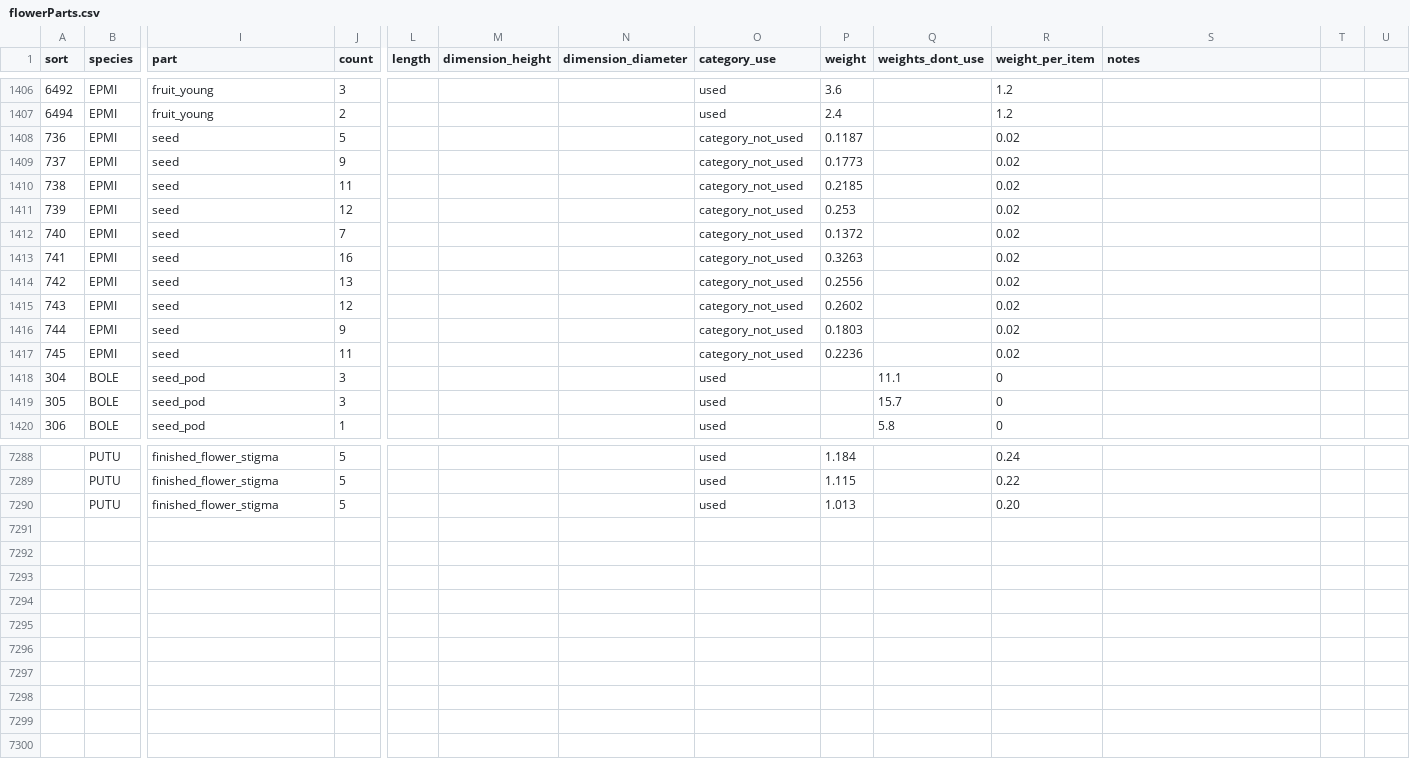
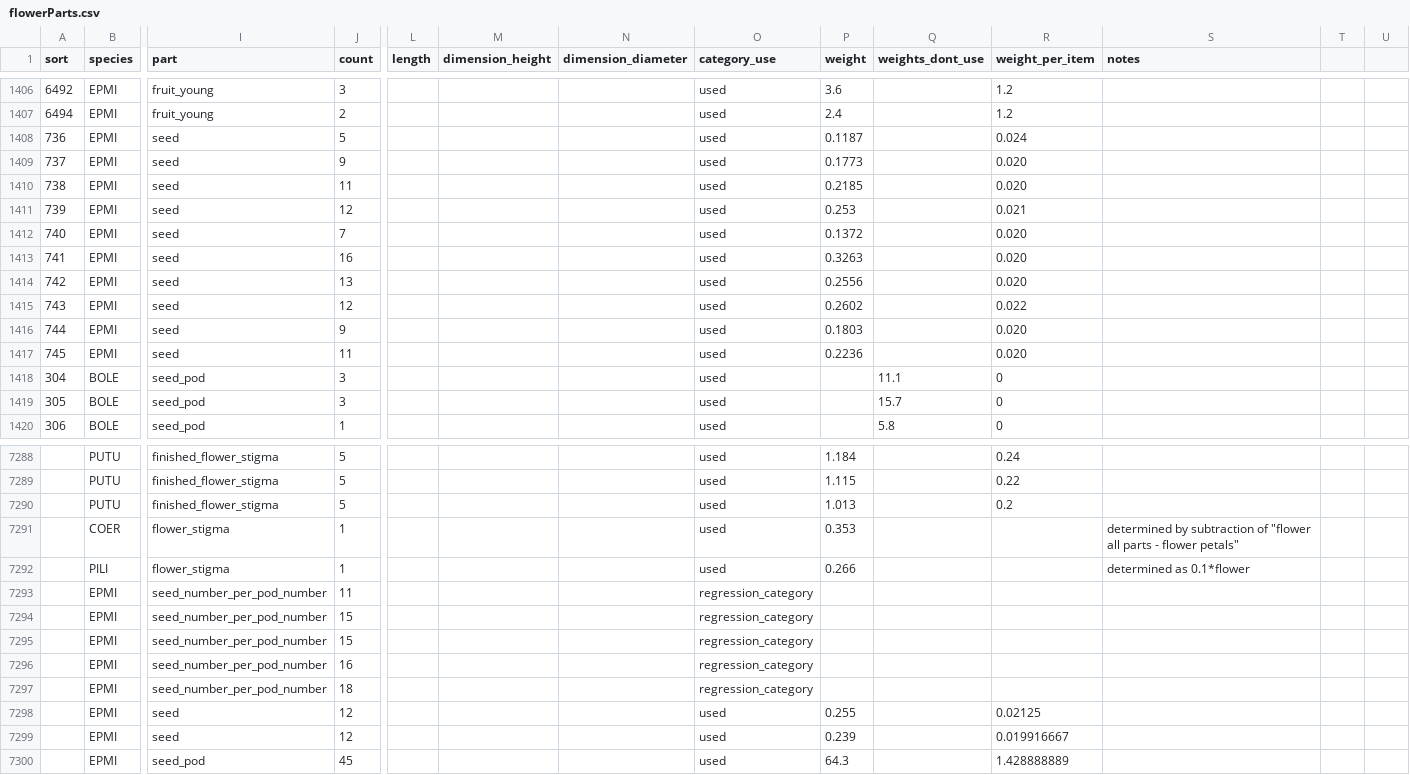
Before and after one commit to dfalster/Reproductive_Allocation_Kuringgai, a CSV file: data/flowerParts.csv, drawn as a sheet; only a part is shown, gaps mark what is left out; rows hold the shown columns only; the diff covers the shown part only; the diff names each change by its address in the sheet, - before the commit and + after, or states it on an @@ line.

Commit message:
small corrections to data files

```diff
--- a/data/flowerParts.csv
+++ b/data/flowerParts.csv
-O1408:O1417 (category_use): category_not_used
+O1408:O1417 (category_use): used
-R1408 (weight_per_item): 0.02
+R1408 (weight_per_item): 0.024
-R1409:R1410 (weight_per_item): 0.02
+R1409:R1410 (weight_per_item): 0.020
-R1411 (weight_per_item): 0.02
+R1411 (weight_per_item): 0.021
-R1412:R1414 (weight_per_item): 0.02
+R1412:R1414 (weight_per_item): 0.020
-R1415 (weight_per_item): 0.02
+R1415 (weight_per_item): 0.022
-R1416:R1417 (weight_per_item): 0.02
+R1416:R1417 (weight_per_item): 0.020
-R7290 (weight_per_item): 0.20
+R7290 (weight_per_item): 0.2
+row 7291:  | COER | flower_stigma | 1 |  |  |  | used | 0.353 |  |  | determined by subtraction of "flower all parts - flower petals"
+row 7292:  | PILI | flower_stigma | 1 |  |  |  | used | 0.266 |  |  | determined as 0.1*flower
+row 7293:  | EPMI | seed_number_per_pod_number | 11 |  |  |  | regression_category
+row 7294:  | EPMI | seed_number_per_pod_number | 15 |  |  |  | regression_category
+row 7295:  | EPMI | seed_number_per_pod_number | 15 |  |  |  | regression_category
+row 7296:  | EPMI | seed_number_per_pod_number | 16 |  |  |  | regression_category
+row 7297:  | EPMI | seed_number_per_pod_number | 18 |  |  |  | regression_category
+row 7298:  | EPMI | seed | 12 |  |  |  | used | 0.255 |  | 0.02125
+row 7299:  | EPMI | seed | 12 |  |  |  | used | 0.239 |  | 0.019916667
+row 7300:  | EPMI | seed_pod | 45 |  |  |  | used | 64.3 |  | 1.428888889
```
Also changed, not shown: 4 edited cells elsewhere in this file, data/accessoryList.csv, data/flowerCategories_meta.csv.
